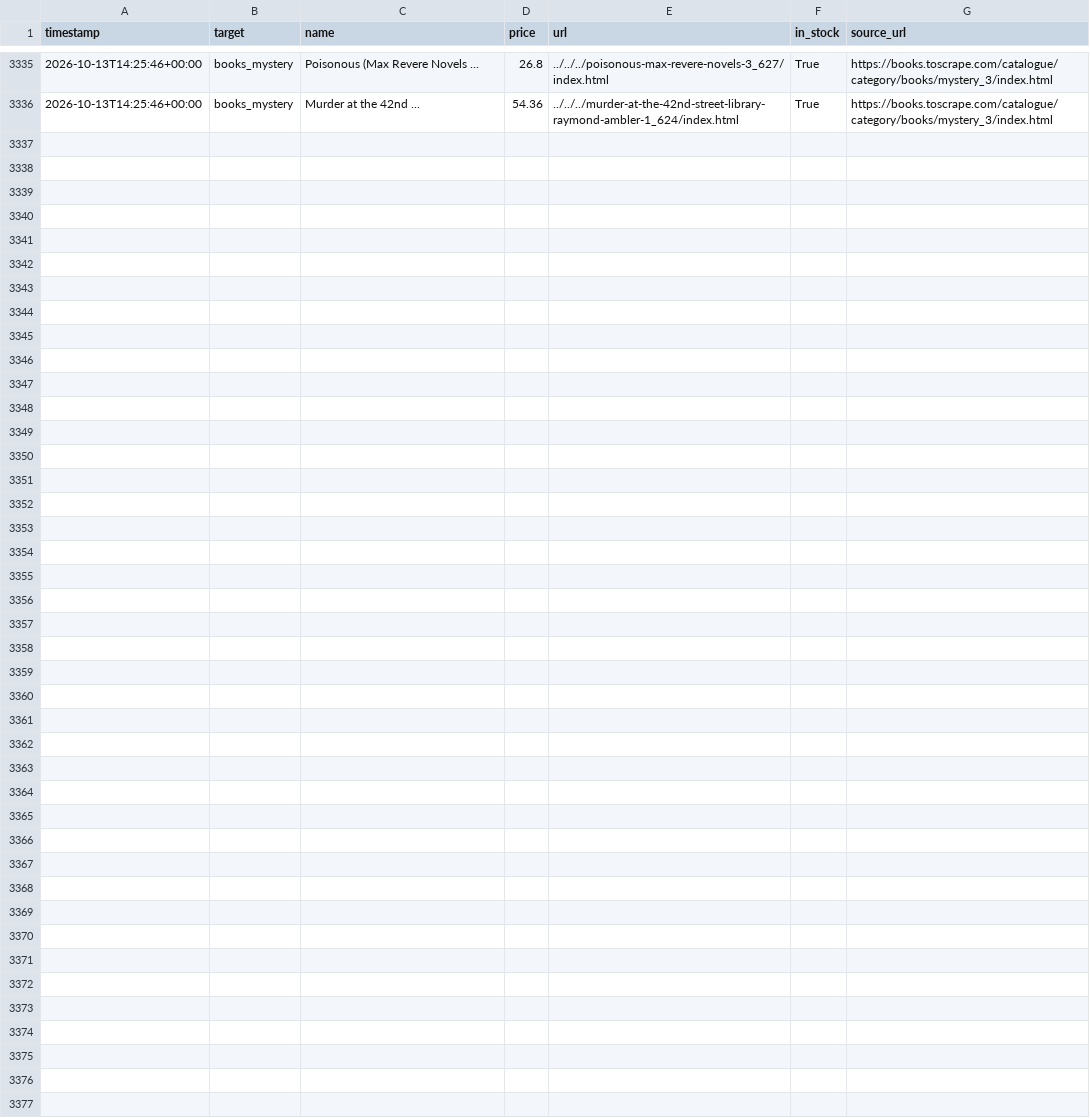
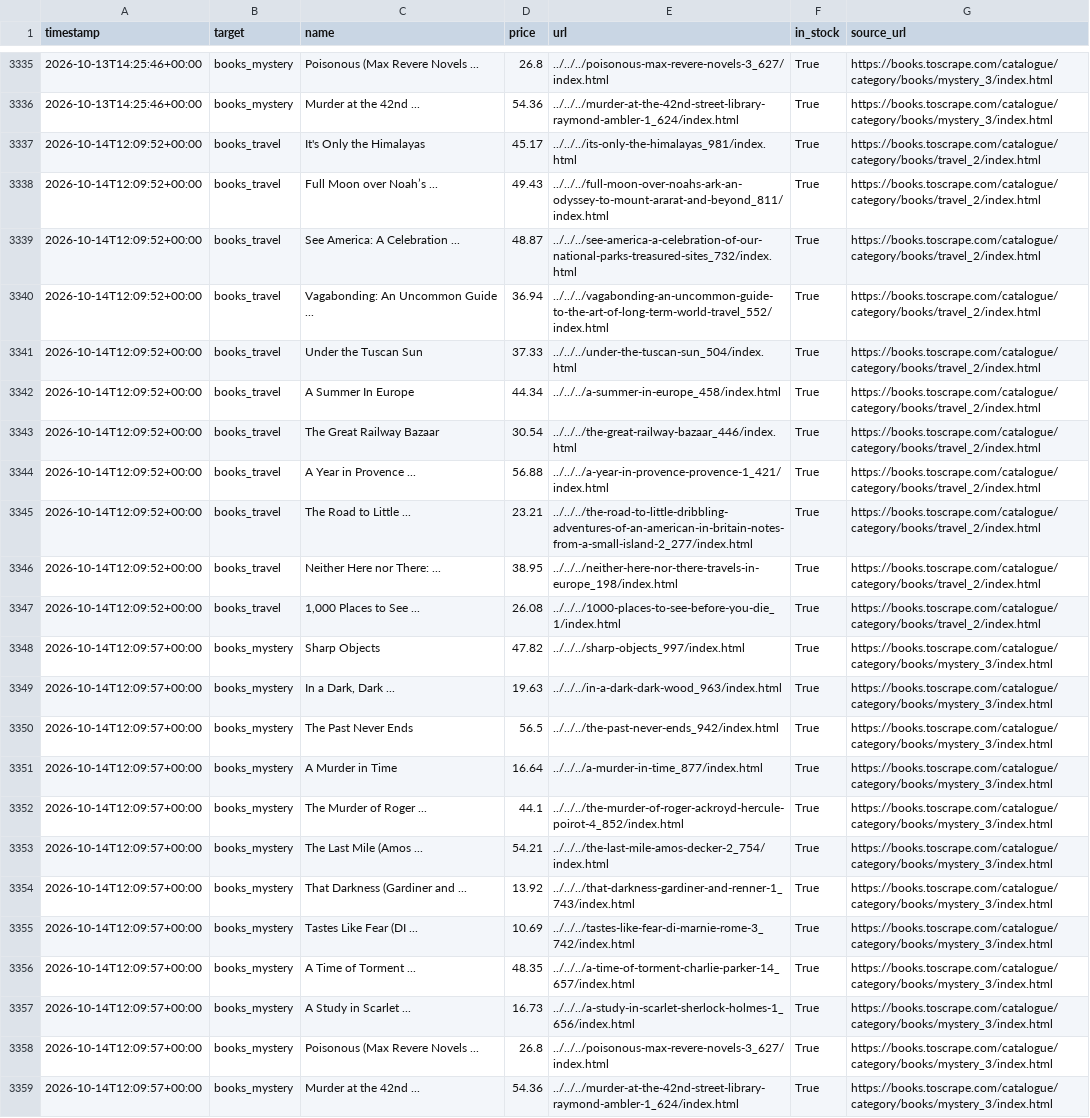
Before and after one commit to zdenekbrdy-beep/competitor-price-monitor, a CSV file: data/prices.csv, drawn as a sheet; only a part is shown, gaps mark what is left out; the diff names each change by its address in the sheet, - before the commit and + after, or states it on an @@ line.

```diff
--- a/data/prices.csv
+++ b/data/prices.csv
+row 3337: 2026-10-14T12:09:52+00:00 | books_travel | It's Only the Himalayas | 45.17 | ../../../its-only-the-himalayas_981/index.html | True | https://books.toscrape.com/catalogue/category/books/travel_2/index.html
+row 3338: 2026-10-14T12:09:52+00:00 | books_travel | Full Moon over Noah’s ... | 49.43 | ../../../full-moon-over-noahs-ark-an-odyssey-to-mount-ararat-and-beyond_811/index.html | True | https://books.toscrape.com/catalogue/category/books/travel_2/index.html
+row 3339: 2026-10-14T12:09:52+00:00 | books_travel | See America: A Celebration ... | 48.87 | ../../../see-america-a-celebration-of-our-national-parks-treasured-sites_732/index.html | True | https://books.toscrape.com/catalogue/category/books/travel_2/index.html
+row 3340: 2026-10-14T12:09:52+00:00 | books_travel | Vagabonding: An Uncommon Guide ... | 36.94 | ../../../vagabonding-an-uncommon-guide-to-the-art-of-long-term-world-travel_552/index.html | True | https://books.toscrape.com/catalogue/category/books/travel_2/index.html
+row 3341: 2026-10-14T12:09:52+00:00 | books_travel | Under the Tuscan Sun | 37.33 | ../../../under-the-tuscan-sun_504/index.html | True | https://books.toscrape.com/catalogue/category/books/travel_2/index.html
+row 3342: 2026-10-14T12:09:52+00:00 | books_travel | A Summer In Europe | 44.34 | ../../../a-summer-in-europe_458/index.html | True | https://books.toscrape.com/catalogue/category/books/travel_2/index.html
+row 3343: 2026-10-14T12:09:52+00:00 | books_travel | The Great Railway Bazaar | 30.54 | ../../../the-great-railway-bazaar_446/index.html | True | https://books.toscrape.com/catalogue/category/books/travel_2/index.html
+row 3344: 2026-10-14T12:09:52+00:00 | books_travel | A Year in Provence ... | 56.88 | ../../../a-year-in-provence-provence-1_421/index.html | True | https://books.toscrape.com/catalogue/category/books/travel_2/index.html
+row 3345: 2026-10-14T12:09:52+00:00 | books_travel | The Road to Little ... | 23.21 | ../../../the-road-to-little-dribbling-adventures-of-an-american-in-britain-notes-from-a-small-island-2_277/index.html | True | https://books.toscrape.com/catalogue/category/books/travel_2/index.html
+row 3346: 2026-10-14T12:09:52+00:00 | books_travel | Neither Here nor There: ... | 38.95 | ../../../neither-here-nor-there-travels-in-europe_198/index.html | True | https://books.toscrape.com/catalogue/category/books/travel_2/index.html
+row 3347: 2026-10-14T12:09:52+00:00 | books_travel | 1,000 Places to See ... | 26.08 | ../../../1000-places-to-see-before-you-die_1/index.html | True | https://books.toscrape.com/catalogue/category/books/travel_2/index.html
+row 3348: 2026-10-14T12:09:57+00:00 | books_mystery | Sharp Objects | 47.82 | ../../../sharp-objects_997/index.html | True | https://books.toscrape.com/catalogue/category/books/mystery_3/index.html
+row 3349: 2026-10-14T12:09:57+00:00 | books_mystery | In a Dark, Dark ... | 19.63 | ../../../in-a-dark-dark-wood_963/index.html | True | https://books.toscrape.com/catalogue/category/books/mystery_3/index.html
+row 3350: 2026-10-14T12:09:57+00:00 | books_mystery | The Past Never Ends | 56.5 | ../../../the-past-never-ends_942/index.html | True | https://books.toscrape.com/catalogue/category/books/mystery_3/index.html
+row 3351: 2026-10-14T12:09:57+00:00 | books_mystery | A Murder in Time | 16.64 | ../../../a-murder-in-time_877/index.html | True | https://books.toscrape.com/catalogue/category/books/mystery_3/index.html
+row 3352: 2026-10-14T12:09:57+00:00 | books_mystery | The Murder of Roger ... | 44.1 | ../../../the-murder-of-roger-ackroyd-hercule-poirot-4_852/index.html | True | https://books.toscrape.com/catalogue/category/books/mystery_3/index.html
+row 3353: 2026-10-14T12:09:57+00:00 | books_mystery | The Last Mile (Amos ... | 54.21 | ../../../the-last-mile-amos-decker-2_754/index.html | True | https://books.toscrape.com/catalogue/category/books/mystery_3/index.html
+row 3354: 2026-10-14T12:09:57+00:00 | books_mystery | That Darkness (Gardiner and ... | 13.92 | ../../../that-darkness-gardiner-and-renner-1_743/index.html | True | https://books.toscrape.com/catalogue/category/books/mystery_3/index.html
+row 3355: 2026-10-14T12:09:57+00:00 | books_mystery | Tastes Like Fear (DI ... | 10.69 | ../../../tastes-like-fear-di-marnie-rome-3_742/index.html | True | https://books.toscrape.com/catalogue/category/books/mystery_3/index.html
+row 3356: 2026-10-14T12:09:57+00:00 | books_mystery | A Time of Torment ... | 48.35 | ../../../a-time-of-torment-charlie-parker-14_657/index.html | True | https://books.toscrape.com/catalogue/category/books/mystery_3/index.html
+row 3357: 2026-10-14T12:09:57+00:00 | books_mystery | A Study in Scarlet ... | 16.73 | ../../../a-study-in-scarlet-sherlock-holmes-1_656/index.html | True | https://books.toscrape.com/catalogue/category/books/mystery_3/index.html
+row 3358: 2026-10-14T12:09:57+00:00 | books_mystery | Poisonous (Max Revere Novels ... | 26.8 | ../../../poisonous-max-revere-novels-3_627/index.html | True | https://books.toscrape.com/catalogue/category/books/mystery_3/index.html
+row 3359: 2026-10-14T12:09:57+00:00 | books_mystery | Murder at the 42nd ... | 54.36 | ../../../murder-at-the-42nd-street-library-raymond-ambler-1_624/index.html | True | https://books.toscrape.com/catalogue/category/books/mystery_3/index.html
```
